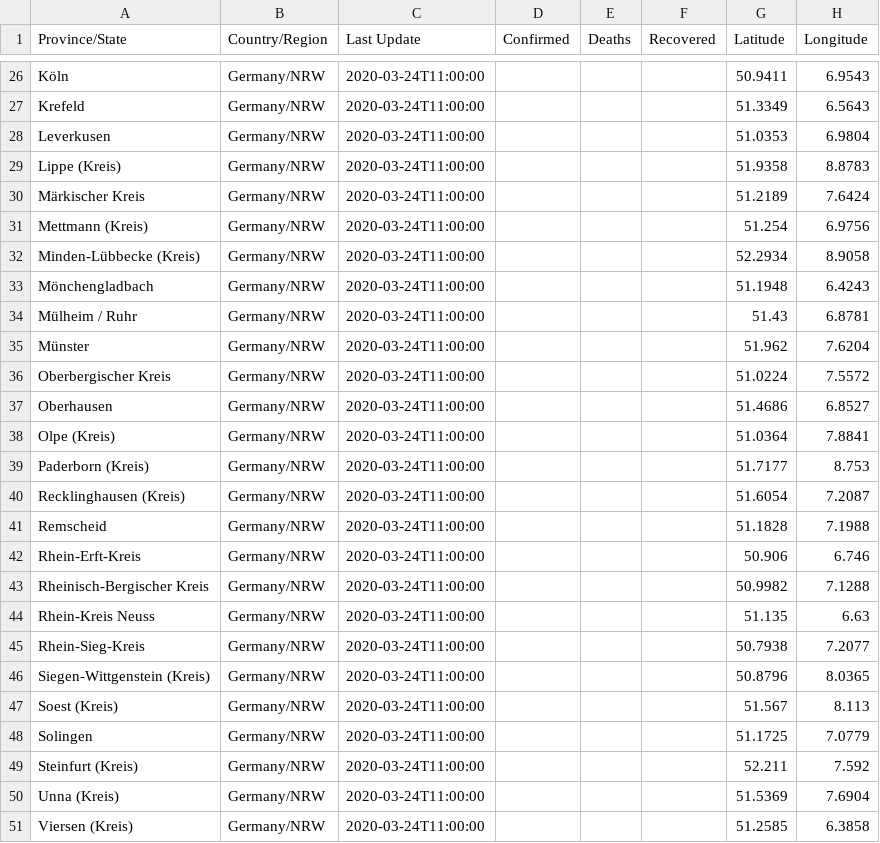
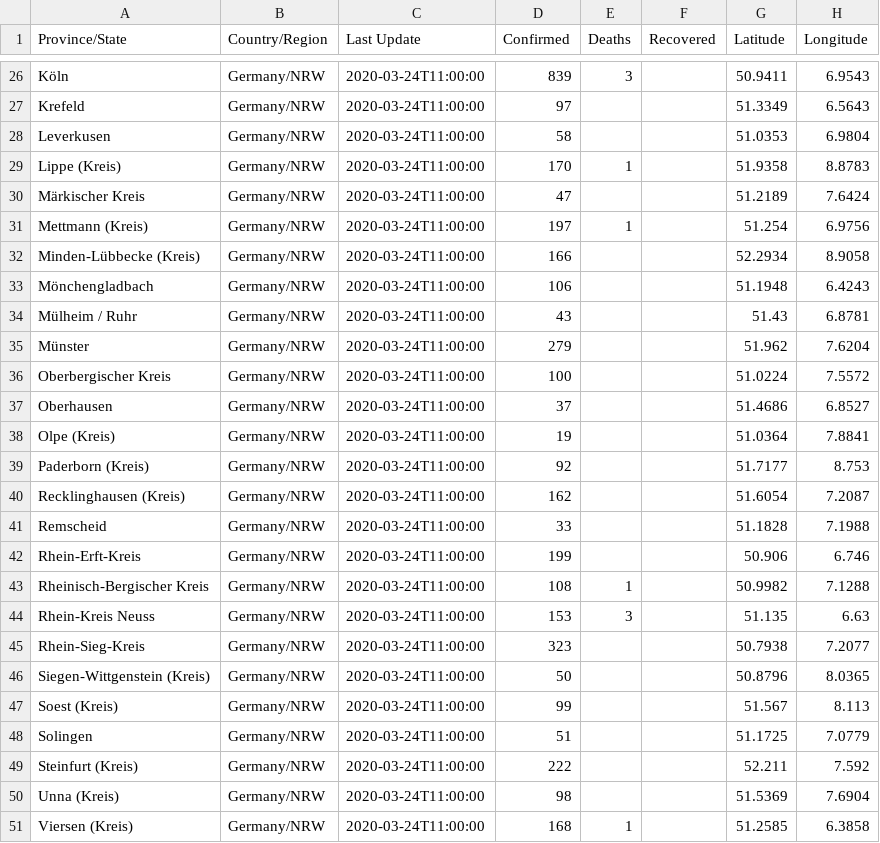
Before and after one commit to cmarxmeier/covid-19-RKI, a CSV file: NRW_covid_19_data/23-03-2020.csv, drawn as a sheet; only a part is shown, gaps mark what is left out; the diff covers the shown part only; the diff names each change by its address in the sheet, - before the commit and + after, or states it on an @@ line.

```diff
--- a/NRW_covid_19_data/23-03-2020.csv
+++ b/NRW_covid_19_data/23-03-2020.csv
-D26 (Confirmed): (empty)
+D26 (Confirmed): 839
-E26 (Deaths): (empty)
+E26 (Deaths): 3
-D27 (Confirmed): (empty)
+D27 (Confirmed): 97
-D28 (Confirmed): (empty)
+D28 (Confirmed): 58
-D29 (Confirmed): (empty)
+D29 (Confirmed): 170
-E29 (Deaths): (empty)
+E29 (Deaths): 1
-D30 (Confirmed): (empty)
+D30 (Confirmed): 47
-D31 (Confirmed): (empty)
+D31 (Confirmed): 197
-E31 (Deaths): (empty)
+E31 (Deaths): 1
-D32 (Confirmed): (empty)
+D32 (Confirmed): 166
-D33 (Confirmed): (empty)
+D33 (Confirmed): 106
-D34 (Confirmed): (empty)
+D34 (Confirmed): 43
-D35 (Confirmed): (empty)
+D35 (Confirmed): 279
-D36 (Confirmed): (empty)
+D36 (Confirmed): 100
-D37 (Confirmed): (empty)
+D37 (Confirmed): 37
-D38 (Confirmed): (empty)
+D38 (Confirmed): 19
-D39 (Confirmed): (empty)
+D39 (Confirmed): 92
-D40 (Confirmed): (empty)
+D40 (Confirmed): 162
-D41 (Confirmed): (empty)
+D41 (Confirmed): 33
-D42 (Confirmed): (empty)
+D42 (Confirmed): 199
-D43 (Confirmed): (empty)
+D43 (Confirmed): 108
-E43 (Deaths): (empty)
+E43 (Deaths): 1
-D44 (Confirmed): (empty)
+D44 (Confirmed): 153
-E44 (Deaths): (empty)
+E44 (Deaths): 3
-D45 (Confirmed): (empty)
+D45 (Confirmed): 323
-D46 (Confirmed): (empty)
+D46 (Confirmed): 50
-D47 (Confirmed): (empty)
+D47 (Confirmed): 99
-D48 (Confirmed): (empty)
+D48 (Confirmed): 51
-D49 (Confirmed): (empty)
+D49 (Confirmed): 222
-D50 (Confirmed): (empty)
+D50 (Confirmed): 98
-D51 (Confirmed): (empty)
+D51 (Confirmed): 168
-E51 (Deaths): (empty)
+E51 (Deaths): 1
```
Also changed, not shown: 37 edited cells elsewhere in this file.
